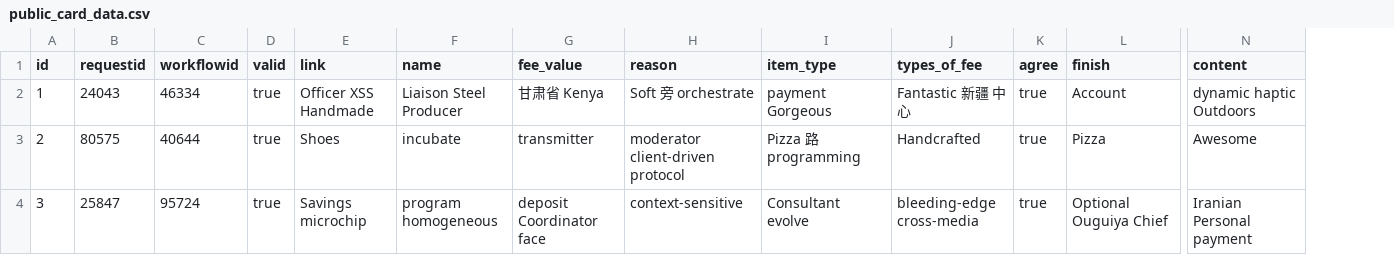
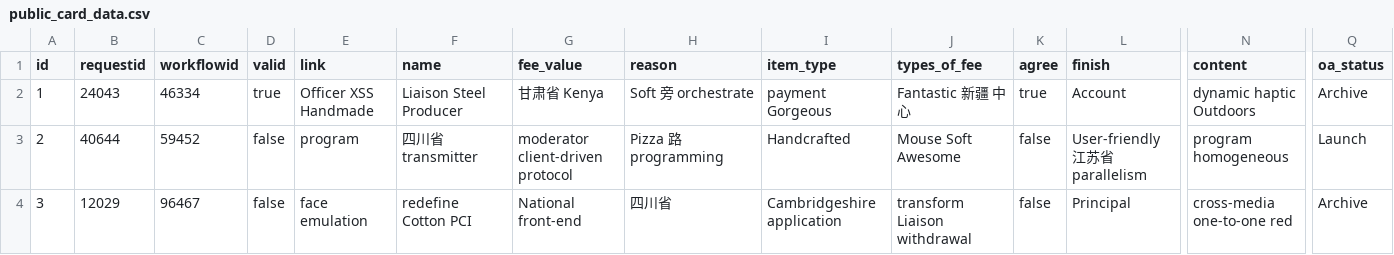
Before and after one commit to bit-star/ga, a CSV file: src/main/resources/config/liquibase/fake-data/public_card_data.csv, drawn as a sheet; only a part is shown, gaps mark what is left out; the diff covers the shown part only; the diff names each change by its address in the sheet, - before the commit and + after, or states it on an @@ line.

```diff
--- a/src/main/resources/config/liquibase/fake-data/public_card_data.csv
+++ b/src/main/resources/config/liquibase/fake-data/public_card_data.csv
+column Q (oa_status), rows 2-4: Archive | Launch | Archive
-B3 (requestid): 80575
+B3 (requestid): 40644
-C3 (workflowid): 40644
+C3 (workflowid): 59452
-D3:D4 (valid): true
+D3:D4 (valid): false
-E3 (link): Shoes
+E3 (link): program
-F3 (name): incubate
+F3 (name): 四川省 transmitter
-G3 (fee_value): transmitter
+G3 (fee_value): moderator client-driven protocol
-H3 (reason): moderator client-driven protocol
+H3 (reason): Pizza 路 programming
-I3 (item_type): Pizza 路 programming
+I3 (item_type): Handcrafted
-J3 (types_of_fee): Handcrafted
+J3 (types_of_fee): Mouse Soft Awesome
-K3:K4 (agree): true
+K3:K4 (agree): false
-L3 (finish): Pizza
+L3 (finish): User-friendly 江苏省 parallelism
-N3 (content): Awesome
+N3 (content): program homogeneous
-B4 (requestid): 25847
+B4 (requestid): 12029
-C4 (workflowid): 95724
+C4 (workflowid): 96467
-E4 (link): Savings microchip
+E4 (link): face emulation
-F4 (name): program homogeneous
+F4 (name): redefine Cotton PCI
-G4 (fee_value): deposit Coordinator face
+G4 (fee_value): National front-end
-H4 (reason): context-sensitive
+H4 (reason): 四川省
-I4 (item_type): Consultant evolve
+I4 (item_type): Cambridgeshire application
-J4 (types_of_fee): bleeding-edge cross-media
+J4 (types_of_fee): transform Liaison withdrawal
-L4 (finish): Optional Ouguiya Chief
+L4 (finish): Principal
-N4 (content): Iranian Personal payment
+N4 (content): cross-media one-to-one red
```
Also changed, not shown: 97 edited cells elsewhere in this file, 14 other files.
